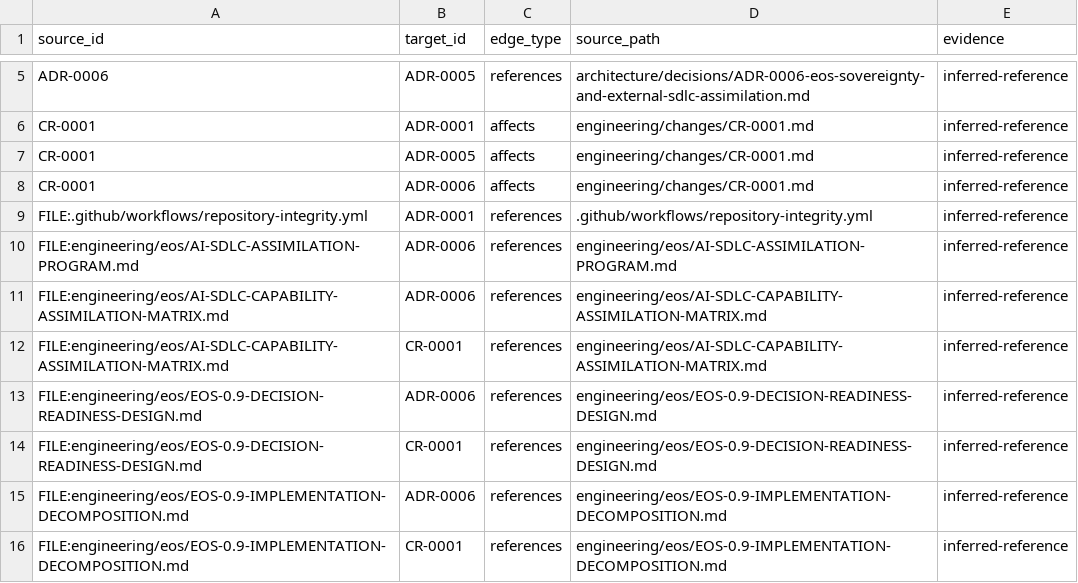
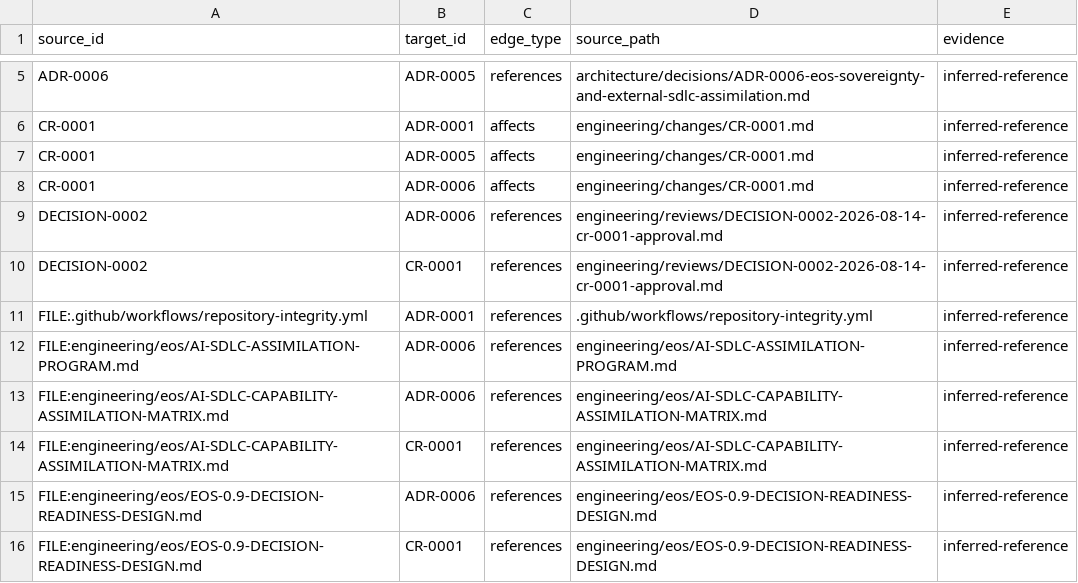
Before and after one commit to monad-framework/monad, a TSV file: .eos/trace-edges.tsv, drawn as a sheet; only a part is shown, gaps mark what is left out; the shorter side is filled out with more unchanged rows; the diff names each change by its address in the sheet, - before the commit and + after, or states it on an @@ line.

```diff
--- a/.eos/trace-edges.tsv
+++ b/.eos/trace-edges.tsv
+row 9: DECISION-0002 | ADR-0006 | references | engineering/reviews/DECISION-0002-2026-08-14-cr-0001-approval.md | inferred-reference
+row 10: DECISION-0002 | CR-0001 | references | engineering/reviews/DECISION-0002-2026-08-14-cr-0001-approval.md | inferred-reference
```
Also changed, not shown: .eos/change-requests.tsv, .eos/decisions.tsv, 16 other files.
